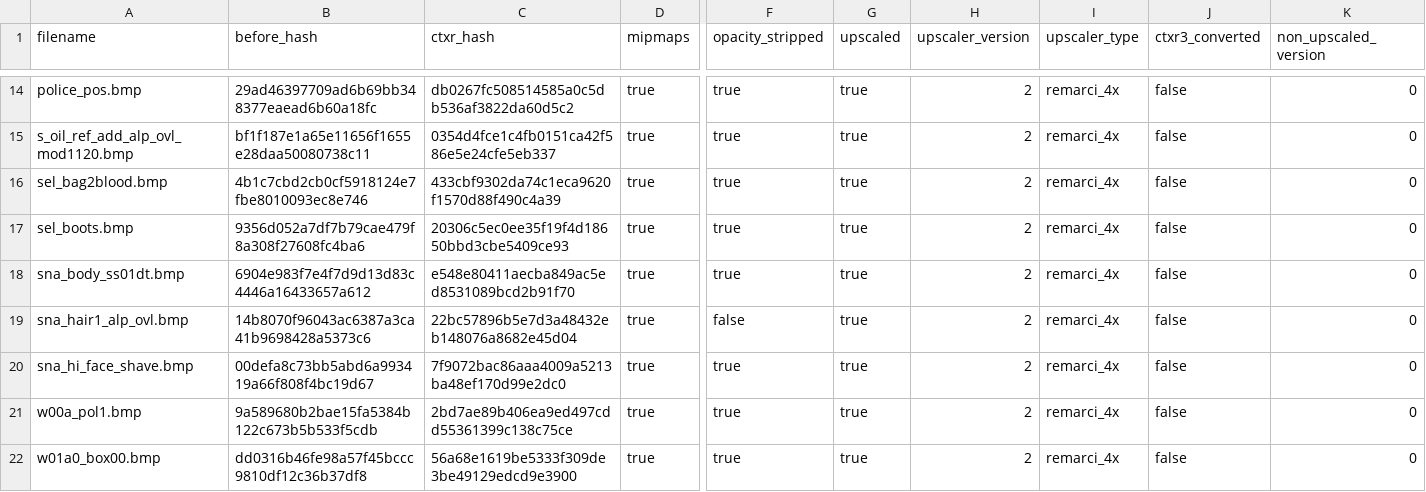
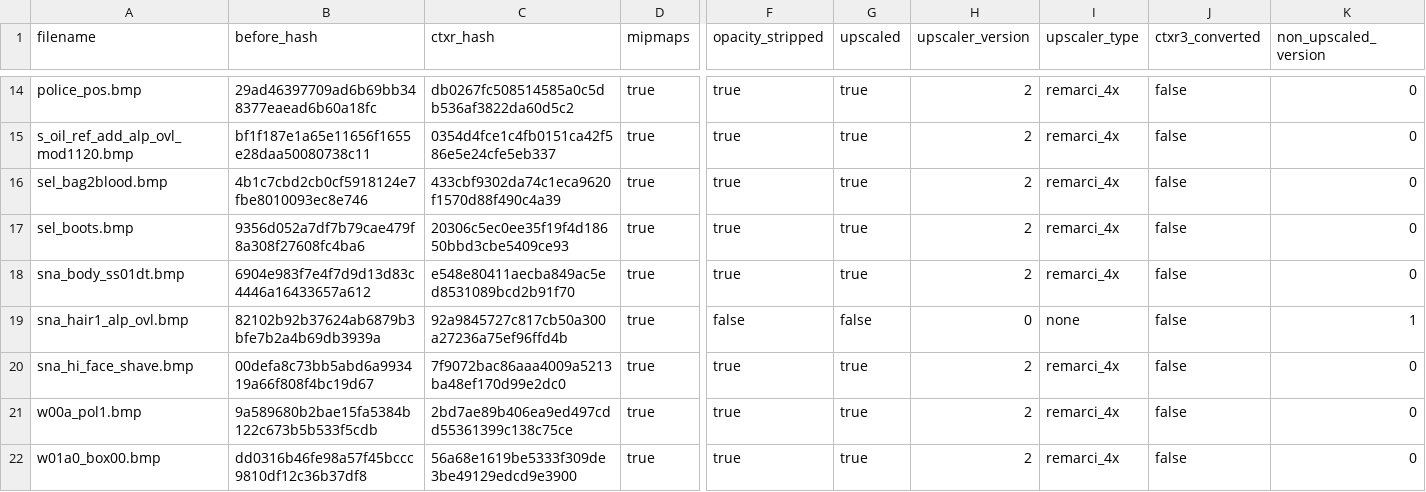
Before and after one commit to ShizCalev/MGS2-Demastered-Substance-Edition, a CSV file: Textures/Staging - 4x Upscaled/textures/flatlist/ovr_stm/ovr_jp/_win/conversion_hashes.csv, drawn as a sheet; only a part is shown, gaps mark what is left out; the diff names each change by its address in the sheet, - before the commit and + after, or states it on an @@ line.

```diff
--- a/Textures/Staging - 4x Upscaled/textures/flatlist/ovr_stm/ovr_jp/_win/conversion_hashes.csv
+++ b/Textures/Staging - 4x Upscaled/textures/flatlist/ovr_stm/ovr_jp/_win/conversion_hashes.csv
-B19 (before_hash): 14b8070f96043ac6387a3ca41b9698428a5373c6
+B19 (before_hash): 82102b92b37624ab6879b3bfe7b2a4b69db3939a
-C19 (ctxr_hash): 22bc57896b5e7d3a48432eb148076a8682e45d04
+C19 (ctxr_hash): 92a9845727c817cb50a300a27236a75ef96ffd4b
-G19 (upscaled): true
+G19 (upscaled): false
-H19 (upscaler_version): 2
+H19 (upscaler_version): 0
-I19 (upscaler_type): remarci_4x
+I19 (upscaler_type): none
-K19 (non_upscaled_version): 0
+K19 (non_upscaled_version): 1
```
Also changed, not shown: Textures/Staging - 2x Upscaled/textures/flatlist/ovr_stm/_win/conversion_hashes.csv, Textures/Staging - 2x Upscaled/textures/flatlist/ovr_stm/ovr_jp/_win/conversion_hashes.csv, 12 other files.
